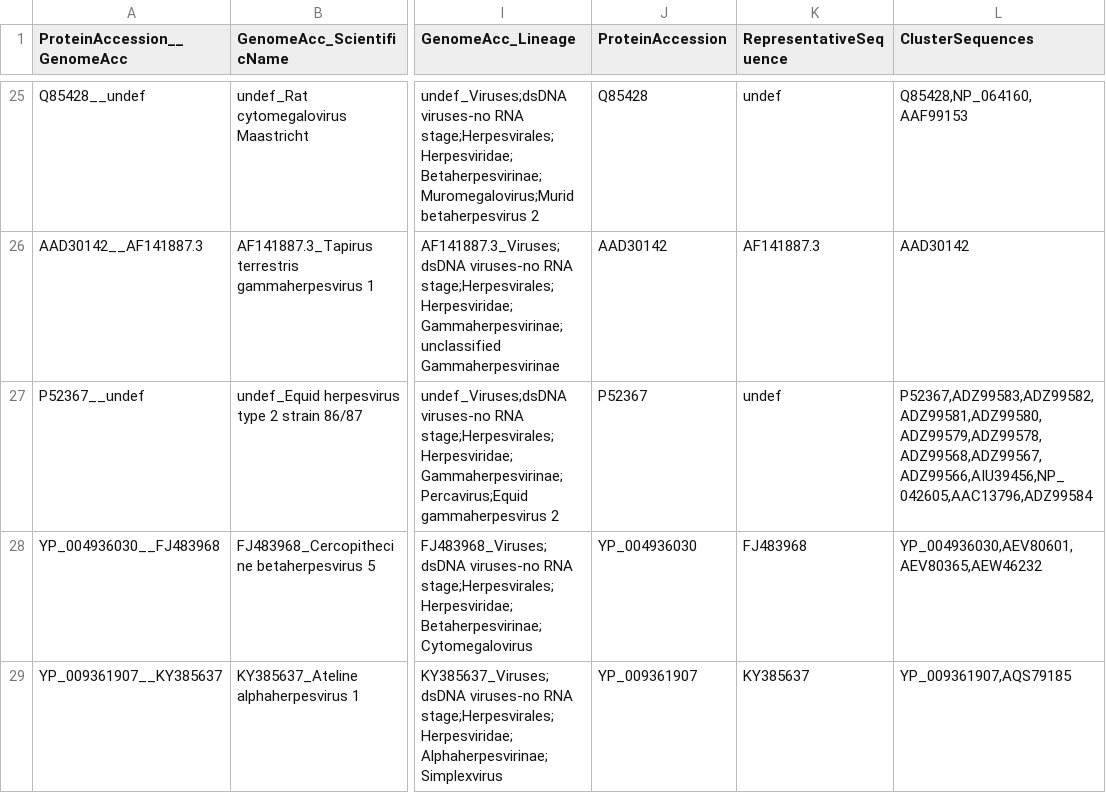
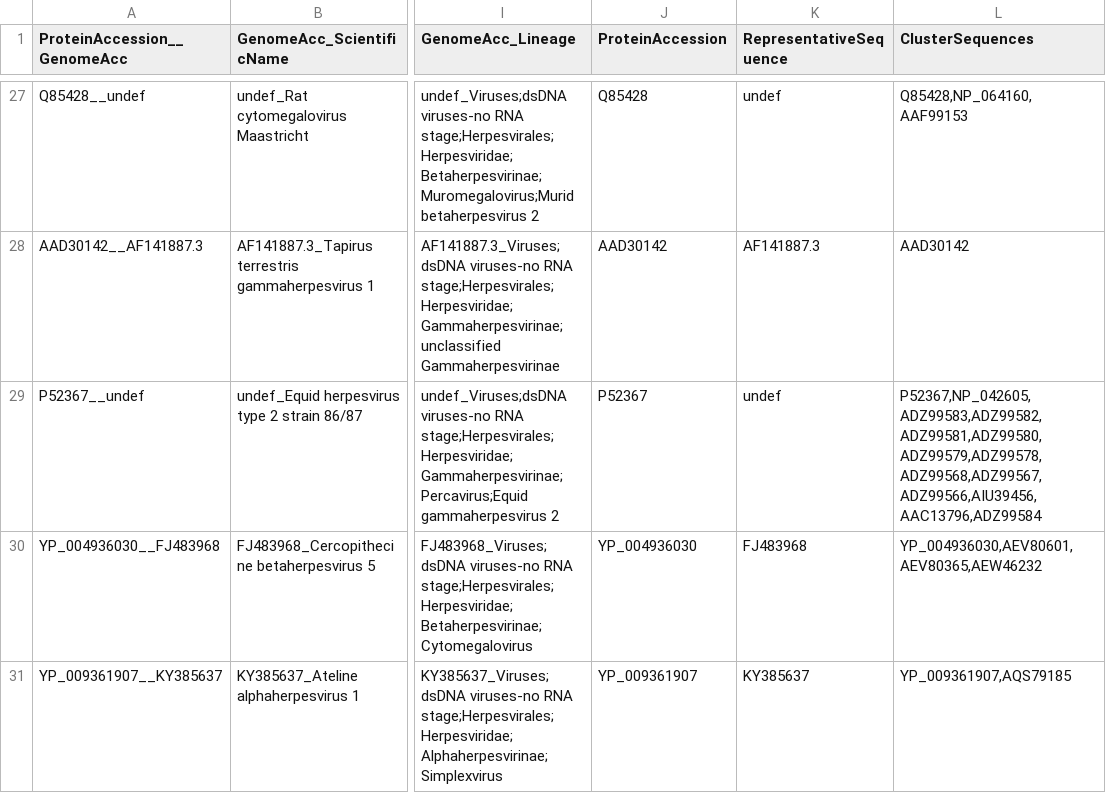
Before and after one commit to josephhughes/ViCTree, a TSV file: txid10292/txid10292_label.tsv, drawn as a sheet; only a part is shown, gaps mark what is left out; addresses are those after the commit; the diff covers the shown part only; the diff names each change by its address in the sheet, - before the commit and + after, or states it on an @@ line.

```diff
--- a/txid10292/txid10292_label.tsv
+++ b/txid10292/txid10292_label.tsv
-L29 (ClusterSequences): P52367,ADZ99583,ADZ99582,ADZ99581,ADZ99580,ADZ99579,ADZ99578,ADZ99568,ADZ99567,ADZ99566,AIU39456,NP_042605,AAC13796,ADZ99584
+L29 (ClusterSequences): P52367,NP_042605,ADZ99583,ADZ99582,ADZ99581,ADZ99580,ADZ99579,ADZ99578,ADZ99568,ADZ99567,ADZ99566,AIU39456,AAC13796,ADZ99584
```
Also changed, not shown: 6 added rows, 4 removed rows and 4 edited cells elsewhere in this file, txid10292/txid10292.csv, txid10292/txid10292_clusters_info.csv, 15 other files.
